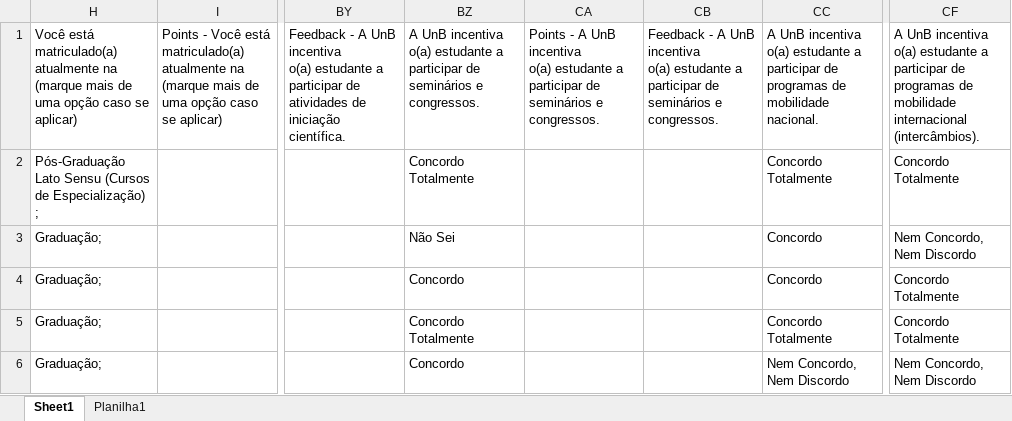
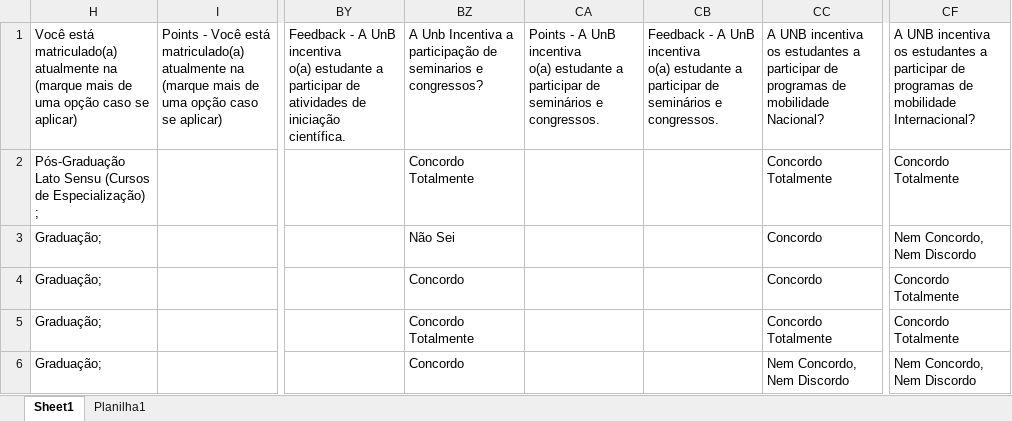
Before and after one commit to igorcic/Rpibic, an Excel workbook: AlunosConsulta.xlsx, sheet Sheet1, drawn as a sheet; only a part is shown, gaps mark what is left out; values as stored, in another font and other column widths than the file's, no borders; table styles not drawn; ↵ is a line break in a cell; the diff names each change by its address in the sheet, - before the commit and + after, or states it on an @@ line.

```diff
--- a/AlunosConsulta.xlsx (sheet Sheet1)
+++ b/AlunosConsulta.xlsx (sheet Sheet1)
-BZ1: A UnB incentiva ↵ o(a) estudante a participar de seminários e congressos.
+BZ1: A Unb Incentiva a participação de seminarios e congressos?
-CC1: A UnB incentiva ↵ o(a) estudante a participar de programas de mobilidade nacional.
+CC1: A UNB incentiva os estudantes a participar de programas de mobilidade Nacional?
-CF1: A UnB incentiva ↵ o(a) estudante a participar de programas de mobilidade internacional ↵ (intercâmbios).
+CF1: A UNB incentiva os estudantes a participar de programas de mobilidade Internacional?
```
Also changed, not shown: 2 other files.
